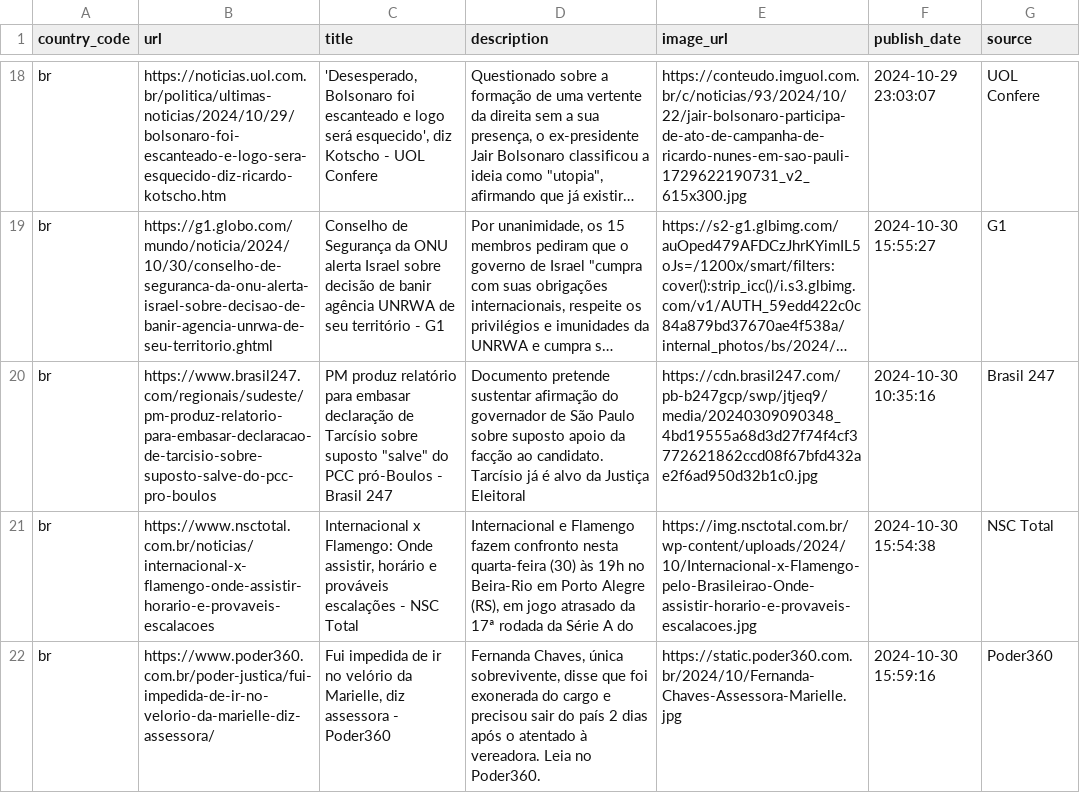
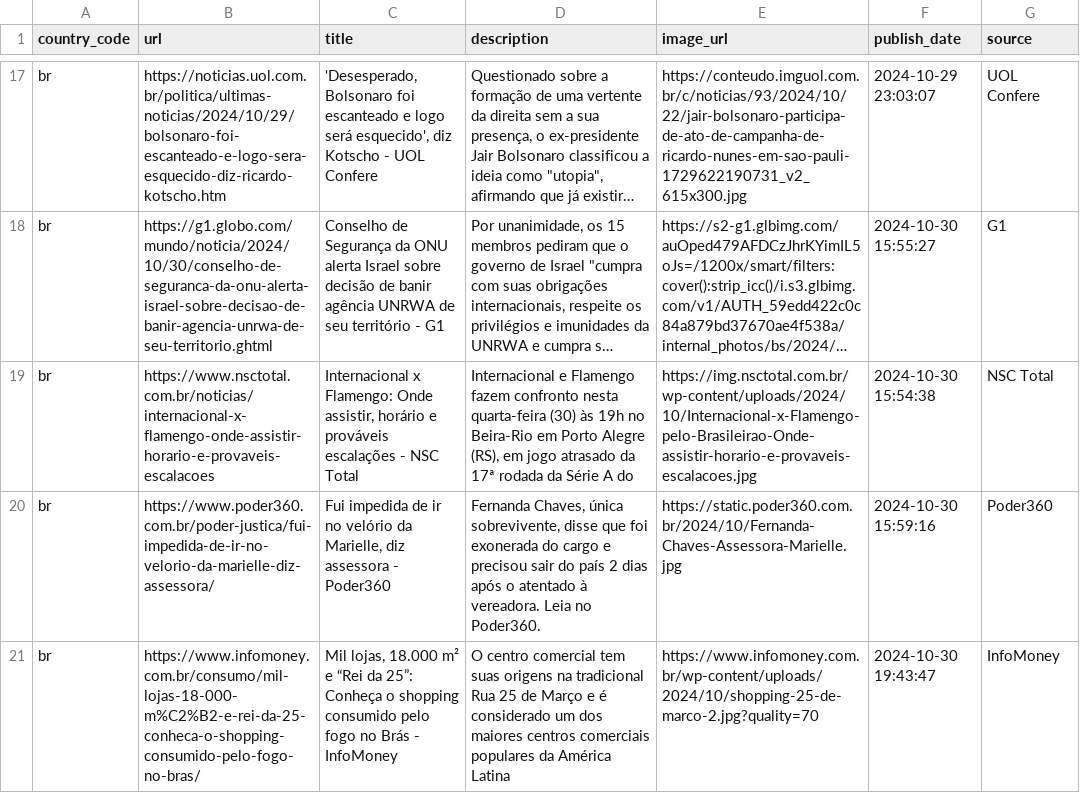
Before and after one commit to world-headlines/world-headlines.github.io, a CSV file: data/br.csv, drawn as a sheet; only a part is shown, gaps mark what is left out; the shorter side is filled out with more unchanged rows; long unchanged cells end in …; removed rows and columns are numbered as before the commit, all else as after; the diff covers the shown part only; the diff names each change by its address in the sheet, - before the commit and + after, or states it on an @@ line.

```diff
--- a/data/br.csv
+++ b/data/br.csv
-row 20: br | https://www.brasil247.com/regionais/sudeste/pm-produz-relatorio-para-embasar-declaracao-de-tarcisio-sobre-suposto-salve-do-pcc-pro-boulos | PM produz relatório para embasar declaração de Tarcísio sobre suposto "salve" do PCC pró-Boulos - Brasil 247 | Documento pretende sustentar afirmação do governador de São Paulo sobre suposto apoio da facção ao candidato. Tarcísio já é alvo da Justiça Eleitoral | https://cdn.brasil247.com/pb-b247gcp/swp/jtjeq9/media/20240309090348_4bd19555a68d3d27f74f4cf3772621862ccd08f67bfd432ae2f6ad950d32b1c0.jpg | 2024-10-30 10:35:16 | Brasil 247
```
Also changed, not shown: 14 added rows, 13 removed rows and 1 edited cell elsewhere in this file, data/il.csv, data/jp.csv, 12 other files.
